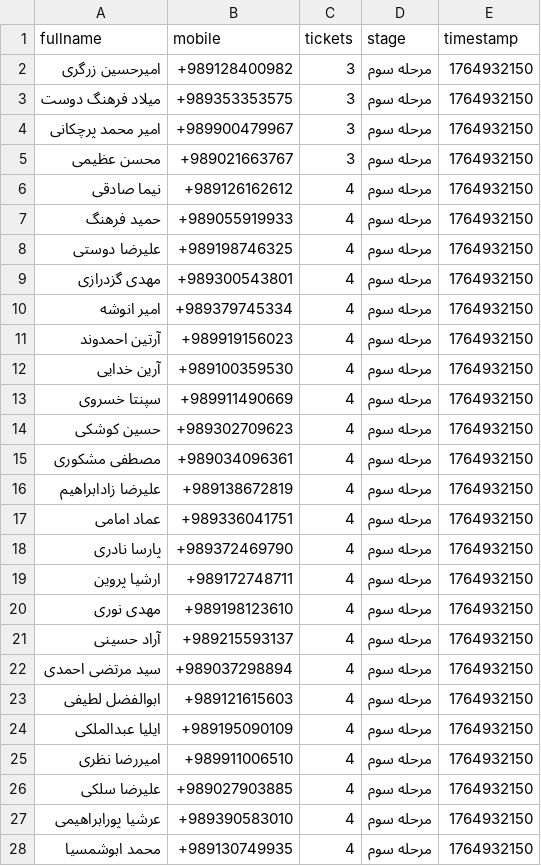
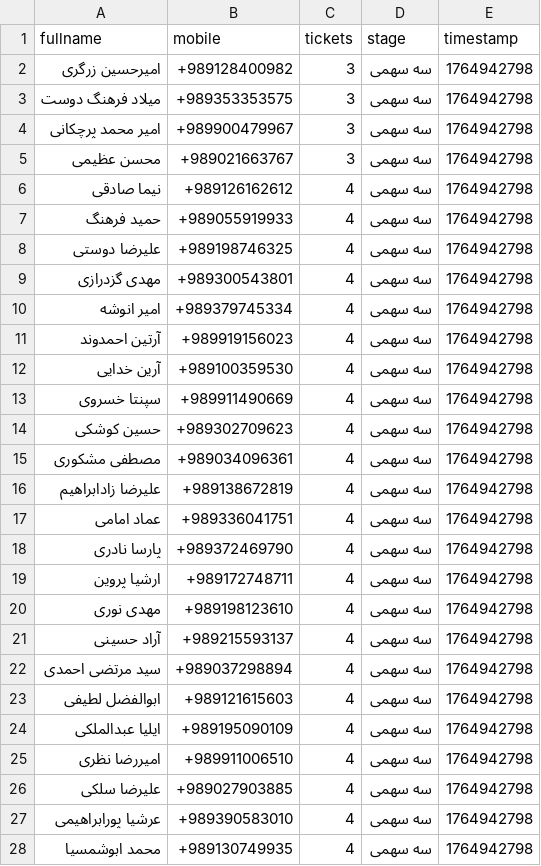
Before and after one commit to iGre4t/Simple-Event-Register-Webpage, a CSV file: storage/3rdLevel.csv, drawn as a sheet; only a part is shown; the diff covers the shown part only.

```diff
--- a/storage/3rdLevel.csv
+++ b/storage/3rdLevel.csv
@@ -1,28 +1,28 @@
 fullname,mobile,tickets,stage,timestamp
-"امیرحسین زرگری",+989128400982,3,"مرحله سوم",1764932150
-"میلاد فرهنگ دوست",+989353353575,3,"مرحله سوم",1764932150
-"امیر محمد پرچکانی",+989900479967,3,"مرحله سوم",1764932150
-"محسن عظیمی",+989021663767,3,"مرحله سوم",1764932150
-"نیما صادقی",+989126162612,4,"مرحله سوم",1764932150
-"حمید فرهنگ",+989055919933,4,"مرحله سوم",1764932150
-"علیرضا دوستی",+989198746325,4,"مرحله سوم",1764932150
-"مهدی گزدرازی",+989300543801,4,"مرحله سوم",1764932150
-"امیر انوشه",+989379745334,4,"مرحله سوم",1764932150
-"آرتین احمدوند",+989919156023,4,"مرحله سوم",1764932150
-"آرین خدایی",+989100359530,4,"مرحله سوم",1764932150
-"سپنتا خسروی",+989911490669,4,"مرحله سوم",1764932150
-"حسین کوشکی",+989302709623,4,"مرحله سوم",1764932150
-"مصطفی مشکوری",+989034096361,4,"مرحله سوم",1764932150
-"علیرضا زادابراهیم",+989138672819,4,"مرحله سوم",1764932150
-"عماد امامی",+989336041751,4,"مرحله سوم",1764932150
-"پارسا نادری",+989372469790,4,"مرحله سوم",1764932150
-"ارشیا پروین",+989172748711,4,"مرحله سوم",1764932150
-"مهدی نوری",+989198123610,4,"مرحله سوم",1764932150
-"آراد حسینی",+989215593137,4,"مرحله سوم",1764932150
-"سید مرتضی احمدی",+989037298894,4,"مرحله سوم",1764932150
-"ابوالفضل لطیفی",+989121615603,4,"مرحله سوم",1764932150
-"ایلیا عبدالملکی",+989195090109,4,"مرحله سوم",1764932150
-"امیررضا نظری",+989911006510,4,"مرحله سوم",1764932150
-"علیرضا سلکی",+989027903885,4,"مرحله سوم",1764932150
-"عرشيا پورابراهيمى",+989390583010,4,"مرحله سوم",1764932150
-"محمد ابوشمسیا",+989130749935,4,"مرحله سوم",1764932150
+"امیرحسین زرگری",+989128400982,3,"سه سهمی",1764942798
+"میلاد فرهنگ دوست",+989353353575,3,"سه سهمی",1764942798
+"امیر محمد پرچکانی",+989900479967,3,"سه سهمی",1764942798
+"محسن عظیمی",+989021663767,3,"سه سهمی",1764942798
+"نیما صادقی",+989126162612,4,"سه سهمی",1764942798
+"حمید فرهنگ",+989055919933,4,"سه سهمی",1764942798
+"علیرضا دوستی",+989198746325,4,"سه سهمی",1764942798
+"مهدی گزدرازی",+989300543801,4,"سه سهمی",1764942798
+"امیر انوشه",+989379745334,4,"سه سهمی",1764942798
+"آرتین احمدوند",+989919156023,4,"سه سهمی",1764942798
+"آرین خدایی",+989100359530,4,"سه سهمی",1764942798
+"سپنتا خسروی",+989911490669,4,"سه سهمی",1764942798
+"حسین کوشکی",+989302709623,4,"سه سهمی",1764942798
+"مصطفی مشکوری",+989034096361,4,"سه سهمی",1764942798
+"علیرضا زادابراهیم",+989138672819,4,"سه سهمی",1764942798
+"عماد امامی",+989336041751,4,"سه سهمی",1764942798
+"پارسا نادری",+989372469790,4,"سه سهمی",1764942798
+"ارشیا پروین",+989172748711,4,"سه سهمی",1764942798
+"مهدی نوری",+989198123610,4,"سه سهمی",1764942798
+"آراد حسینی",+989215593137,4,"سه سهمی",1764942798
+"سید مرتضی احمدی",+989037298894,4,"سه سهمی",1764942798
+"ابوالفضل لطیفی",+989121615603,4,"سه سهمی",1764942798
+"ایلیا عبدالملکی",+989195090109,4,"سه سهمی",1764942798
+"امیررضا نظری",+989911006510,4,"سه سهمی",1764942798
+"علیرضا سلکی",+989027903885,4,"سه سهمی",1764942798
+"عرشيا پورابراهيمى",+989390583010,4,"سه سهمی",1764942798
+"محمد ابوشمسیا",+989130749935,4,"سه سهمی",1764942798
```
Also changed, not shown: 16 edited cells elsewhere in this file, storage/1stLevel.csv, storage/2ndLevel.csv, 22 other files.
